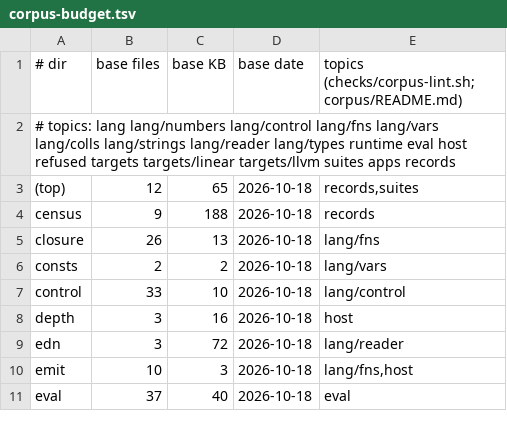
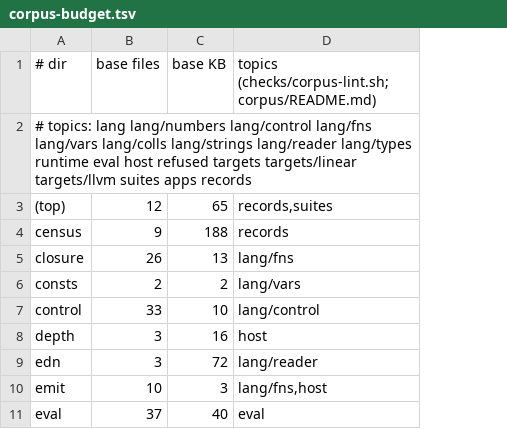
Before and after one commit to mparrett/let-go-wasmgc, a TSV file: checks/corpus-budget.tsv, drawn as a sheet; only a part is shown; the diff names each change by its address in the sheet, - before the commit and + after, or states it on an @@ line.

Commit message:
corpus-lint: room lasts while its issue is live; --settle keeps what was added
A live issue (open, in_progress, review, blocked) labelled corpus:<topic>,
own or inherited from its nearest tagged ancestor, grants its 2 files and
16 KB; closing or deferring it takes the room away. --settle replaces --lower:
each base becomes the current size when that is within the room every tagged
issue ever granted, so a closed issue leaves only what was actually added.
The base-date column goes: liveness replaces it.

Refs: #9bf330a

```diff
--- a/checks/corpus-budget.tsv
+++ b/checks/corpus-budget.tsv
-column D (base date), rows 3-11: all 2026-10-18
```
Also changed, not shown: checks/items.tsv, 2 other files.
